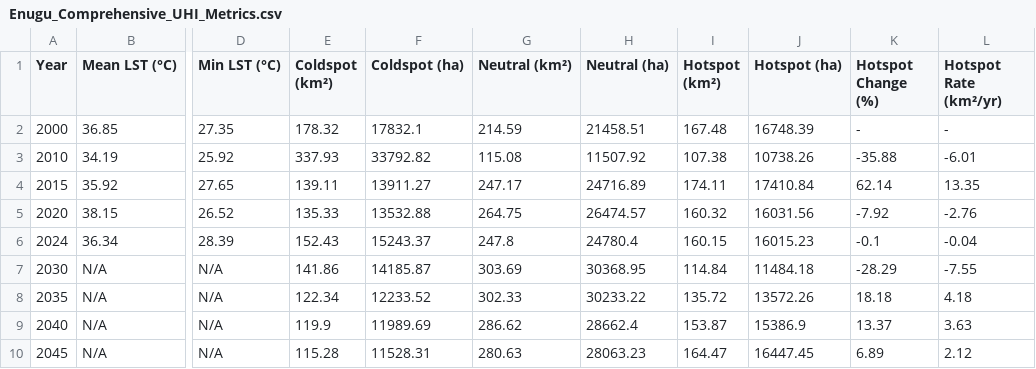
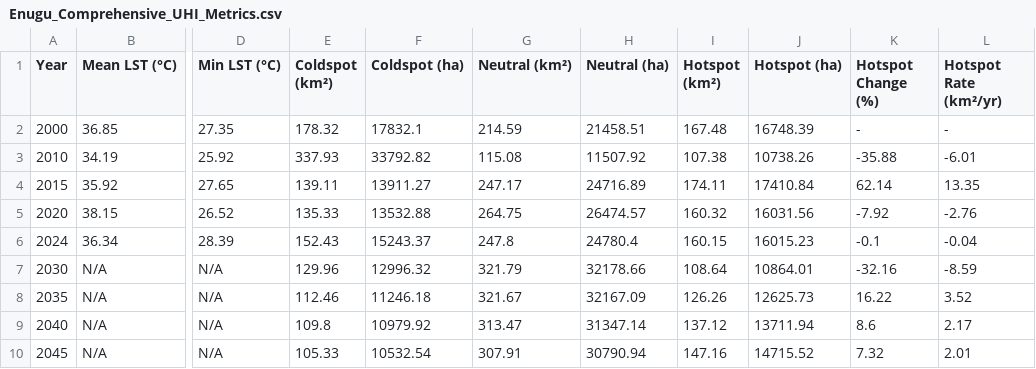
Before and after one commit to OcholiIsrael/Deep_Machine_Learning, a CSV file: Enugu_Comprehensive_UHI_Metrics.csv, drawn as a sheet; only a part is shown, gaps mark what is left out; the diff names each change by its address in the sheet, - before the commit and + after, or states it on an @@ line.

Commit message:
Initial commit: Hybrid ConvLSTM pipeline for Enugu LULC and UHI prediction

```diff
--- a/Enugu_Comprehensive_UHI_Metrics.csv
+++ b/Enugu_Comprehensive_UHI_Metrics.csv
-E7 (Coldspot (km²)): 141.86
+E7 (Coldspot (km²)): 129.96
-F7 (Coldspot (ha)): 14185.87
+F7 (Coldspot (ha)): 12996.32
-G7 (Neutral (km²)): 303.69
+G7 (Neutral (km²)): 321.79
-H7 (Neutral (ha)): 30368.95
+H7 (Neutral (ha)): 32178.66
-I7 (Hotspot (km²)): 114.84
+I7 (Hotspot (km²)): 108.64
-J7 (Hotspot (ha)): 11484.18
+J7 (Hotspot (ha)): 10864.01
-K7 (Hotspot Change (%)): -28.29
+K7 (Hotspot Change (%)): -32.16
-L7 (Hotspot Rate (km²/yr)): -7.55
+L7 (Hotspot Rate (km²/yr)): -8.59
-E8 (Coldspot (km²)): 122.34
+E8 (Coldspot (km²)): 112.46
-F8 (Coldspot (ha)): 12233.52
+F8 (Coldspot (ha)): 11246.18
-G8 (Neutral (km²)): 302.33
+G8 (Neutral (km²)): 321.67
-H8 (Neutral (ha)): 30233.22
+H8 (Neutral (ha)): 32167.09
-I8 (Hotspot (km²)): 135.72
+I8 (Hotspot (km²)): 126.26
-J8 (Hotspot (ha)): 13572.26
+J8 (Hotspot (ha)): 12625.73
-K8 (Hotspot Change (%)): 18.18
+K8 (Hotspot Change (%)): 16.22
-L8 (Hotspot Rate (km²/yr)): 4.18
+L8 (Hotspot Rate (km²/yr)): 3.52
-E9 (Coldspot (km²)): 119.9
+E9 (Coldspot (km²)): 109.8
-F9 (Coldspot (ha)): 11989.69
+F9 (Coldspot (ha)): 10979.92
-G9 (Neutral (km²)): 286.62
+G9 (Neutral (km²)): 313.47
-H9 (Neutral (ha)): 28662.4
+H9 (Neutral (ha)): 31347.14
-I9 (Hotspot (km²)): 153.87
+I9 (Hotspot (km²)): 137.12
-J9 (Hotspot (ha)): 15386.9
+J9 (Hotspot (ha)): 13711.94
-K9 (Hotspot Change (%)): 13.37
+K9 (Hotspot Change (%)): 8.6
-L9 (Hotspot Rate (km²/yr)): 3.63
+L9 (Hotspot Rate (km²/yr)): 2.17
-E10 (Coldspot (km²)): 115.28
+E10 (Coldspot (km²)): 105.33
-F10 (Coldspot (ha)): 11528.31
+F10 (Coldspot (ha)): 10532.54
-G10 (Neutral (km²)): 280.63
+G10 (Neutral (km²)): 307.91
-H10 (Neutral (ha)): 28063.23
+H10 (Neutral (ha)): 30790.94
-I10 (Hotspot (km²)): 164.47
+I10 (Hotspot (km²)): 147.16
-J10 (Hotspot (ha)): 16447.45
+J10 (Hotspot (ha)): 14715.52
-K10 (Hotspot Change (%)): 6.89
+K10 (Hotspot Change (%)): 7.32
-L10 (Hotspot Rate (km²/yr)): 2.12
+L10 (Hotspot Rate (km²/yr)): 2.01
```
Also changed, not shown: 43 other files.
